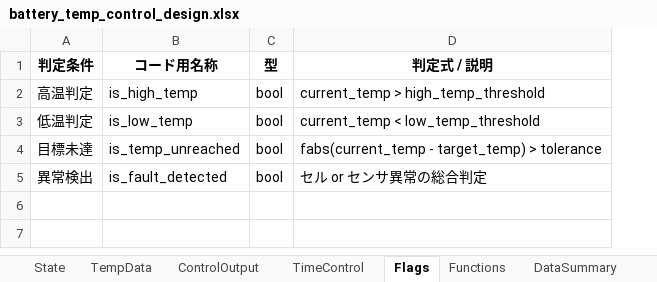
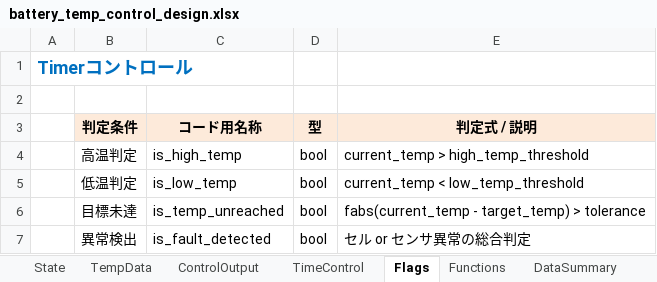
Before and after one commit to KazYag/nyaTraining-python-project, an Excel workbook: Specification/battery_temp_control_design.xlsx, sheet Flags, drawn as a sheet; values as stored, in another font and other column widths than the file's, no borders; addresses are those after the commit; the diff names each change by its address in the sheet, - before the commit and + after, or states it on an @@ line.

```diff
--- a/Specification/battery_temp_control_design.xlsx (sheet Flags)
+++ b/Specification/battery_temp_control_design.xlsx (sheet Flags)
+column A, empty
+row 1: Timerコントロール
+row 2: (empty)
-B3:E3 fill: none
+B3:E3 fill: #FDEADA
```
Also changed, not shown: sheet TempData, sheet TimeControl, sheet DataSummary, sheet Functions, sheet State.
